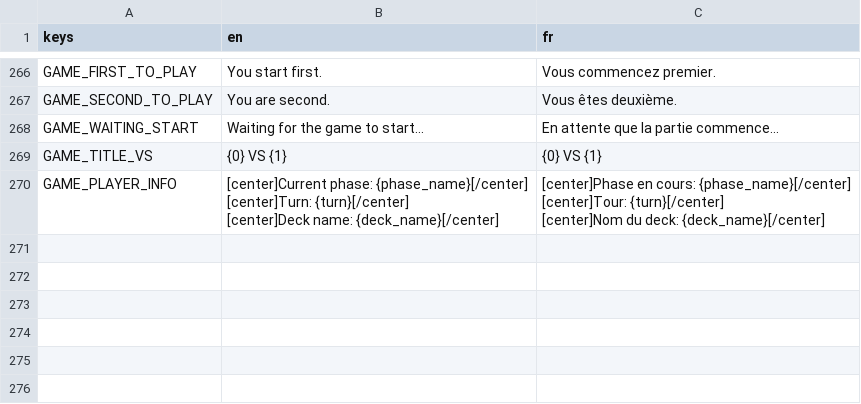
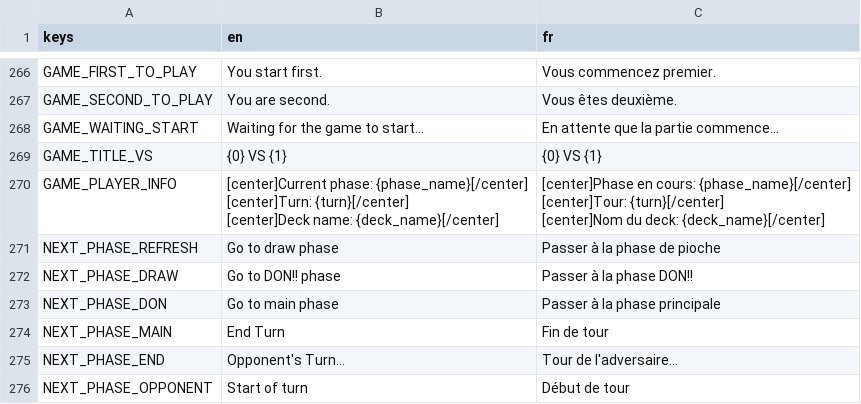
Before and after one commit to Kakumi/OPS-PRO, a CSV file: app/translations/Translation OPS Pro - Main.csv, drawn as a sheet; only a part is shown, gaps mark what is left out; the diff names each change by its address in the sheet, - before the commit and + after, or states it on an @@ line.

Commit message:
Add next phase button

```diff
--- a/app/translations/Translation OPS Pro - Main.csv
+++ b/app/translations/Translation OPS Pro - Main.csv
+row 271: NEXT_PHASE_REFRESH | Go to draw phase | Passer à la phase de pioche
+row 272: NEXT_PHASE_DRAW | Go to DON!! phase | Passer à la phase DON!!
+row 273: NEXT_PHASE_DON | Go to main phase | Passer à la phase principale
+row 274: NEXT_PHASE_MAIN | End Turn | Fin de tour
+row 275: NEXT_PHASE_END | Opponent's Turn... | Tour de l'adversaire...
+row 276: NEXT_PHASE_OPPONENT | Start of turn | Début de tour
```
Also changed, not shown: 15 other files.
